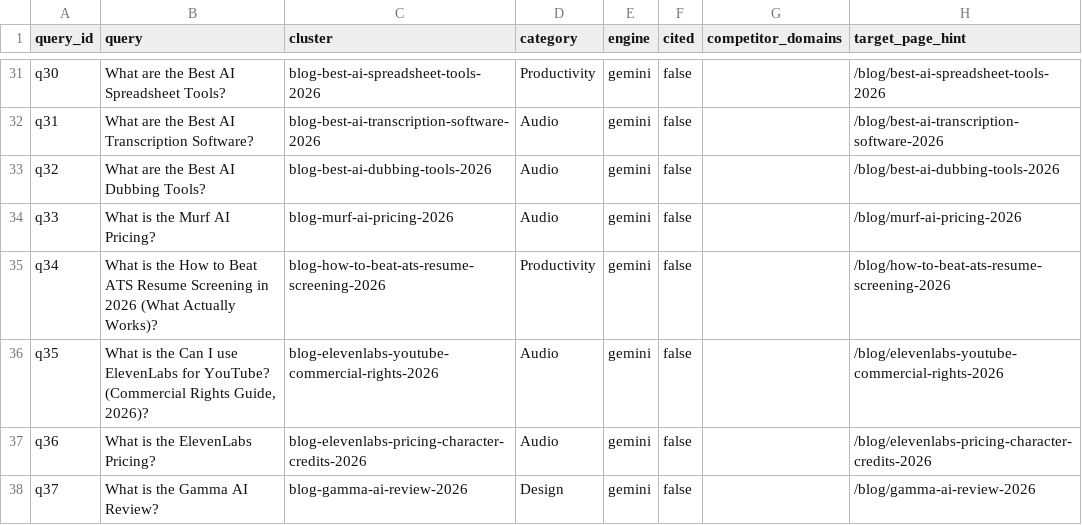
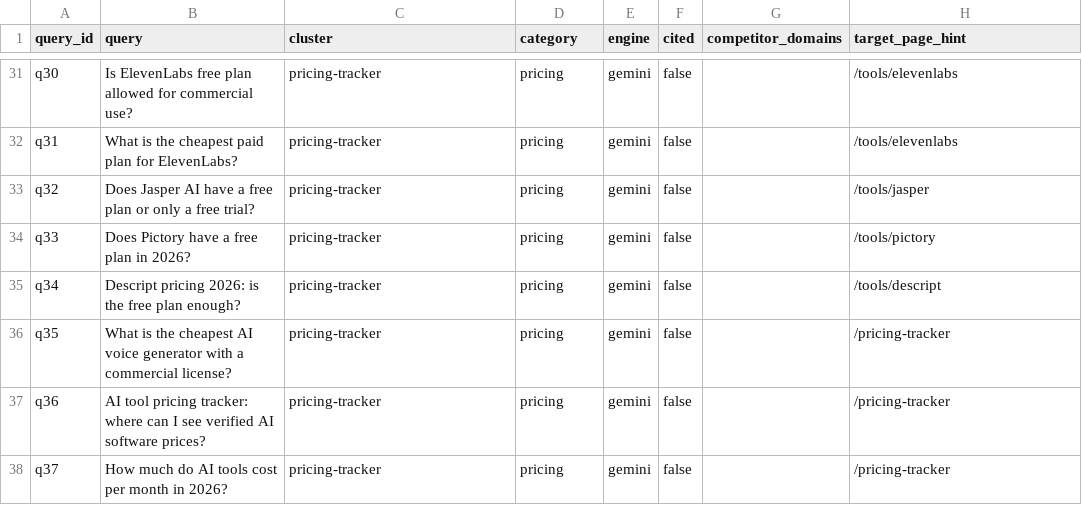
Before and after one commit to navneetarya/AI-Nexus, a CSV file: scripts/geo-monitor/data/citation-results.csv, drawn as a sheet; only a part is shown, gaps mark what is left out; the diff covers the shown part only; the diff names each change by its address in the sheet, - before the commit and + after, or states it on an @@ line.

```diff
--- a/scripts/geo-monitor/data/citation-results.csv
+++ b/scripts/geo-monitor/data/citation-results.csv
-B31 (query): What are the Best AI Spreadsheet Tools?
+B31 (query): Is ElevenLabs free plan allowed for commercial use?
-C31 (cluster): blog-best-ai-spreadsheet-tools-2026
+C31 (cluster): pricing-tracker
-D31 (category): Productivity
+D31 (category): pricing
-H31 (target_page_hint): /blog/best-ai-spreadsheet-tools-2026
+H31 (target_page_hint): /tools/elevenlabs
-B32 (query): What are the Best AI Transcription Software?
+B32 (query): What is the cheapest paid plan for ElevenLabs?
-C32 (cluster): blog-best-ai-transcription-software-2026
+C32 (cluster): pricing-tracker
-D32:D34 (category): Audio
+D32:D34 (category): pricing
-H32 (target_page_hint): /blog/best-ai-transcription-software-2026
+H32 (target_page_hint): /tools/elevenlabs
-B33 (query): What are the Best AI Dubbing Tools?
+B33 (query): Does Jasper AI have a free plan or only a free trial?
-C33 (cluster): blog-best-ai-dubbing-tools-2026
+C33 (cluster): pricing-tracker
-H33 (target_page_hint): /blog/best-ai-dubbing-tools-2026
+H33 (target_page_hint): /tools/jasper
-B34 (query): What is the Murf AI Pricing?
+B34 (query): Does Pictory have a free plan in 2026?
-C34 (cluster): blog-murf-ai-pricing-2026
+C34 (cluster): pricing-tracker
-H34 (target_page_hint): /blog/murf-ai-pricing-2026
+H34 (target_page_hint): /tools/pictory
-B35 (query): What is the How to Beat ATS Resume Screening in 2026 (What Actually Works)?
+B35 (query): Descript pricing 2026: is the free plan enough?
-C35 (cluster): blog-how-to-beat-ats-resume-screening-2026
+C35 (cluster): pricing-tracker
-D35 (category): Productivity
+D35 (category): pricing
-H35 (target_page_hint): /blog/how-to-beat-ats-resume-screening-2026
+H35 (target_page_hint): /tools/descript
-B36 (query): …is the Can I use ElevenLabs for YouTube? (Commercial Rights Guide, 2026)?
+B36 (query): …is the cheapest AI voice generator with a commercial license?
-C36 (cluster): blog-elevenlabs-youtube-commercial-rights-2026
+C36 (cluster): pricing-tracker
-D36:D37 (category): Audio
+D36:D37 (category): pricing
-H36 (target_page_hint): /blog/elevenlabs-youtube-commercial-rights-2026
+H36 (target_page_hint): /pricing-tracker
-B37 (query): What is the ElevenLabs Pricing?
+B37 (query): AI tool pricing tracker: where can I see verified AI software prices?
-C37 (cluster): blog-elevenlabs-pricing-character-credits-2026
+C37 (cluster): pricing-tracker
-H37 (target_page_hint): /blog/elevenlabs-pricing-character-credits-2026
+H37 (target_page_hint): /pricing-tracker
-B38 (query): What is the Gamma AI Review?
+B38 (query): How much do AI tools cost per month in 2026?
-C38 (cluster): blog-gamma-ai-review-2026
+C38 (cluster): pricing-tracker
-D38 (category): Design
+D38 (category): pricing
-H38 (target_page_hint): /blog/gamma-ai-review-2026
+H38 (target_page_hint): /pricing-tracker
```
Also changed, not shown: 123 edited cells elsewhere in this file, 5 other files.
